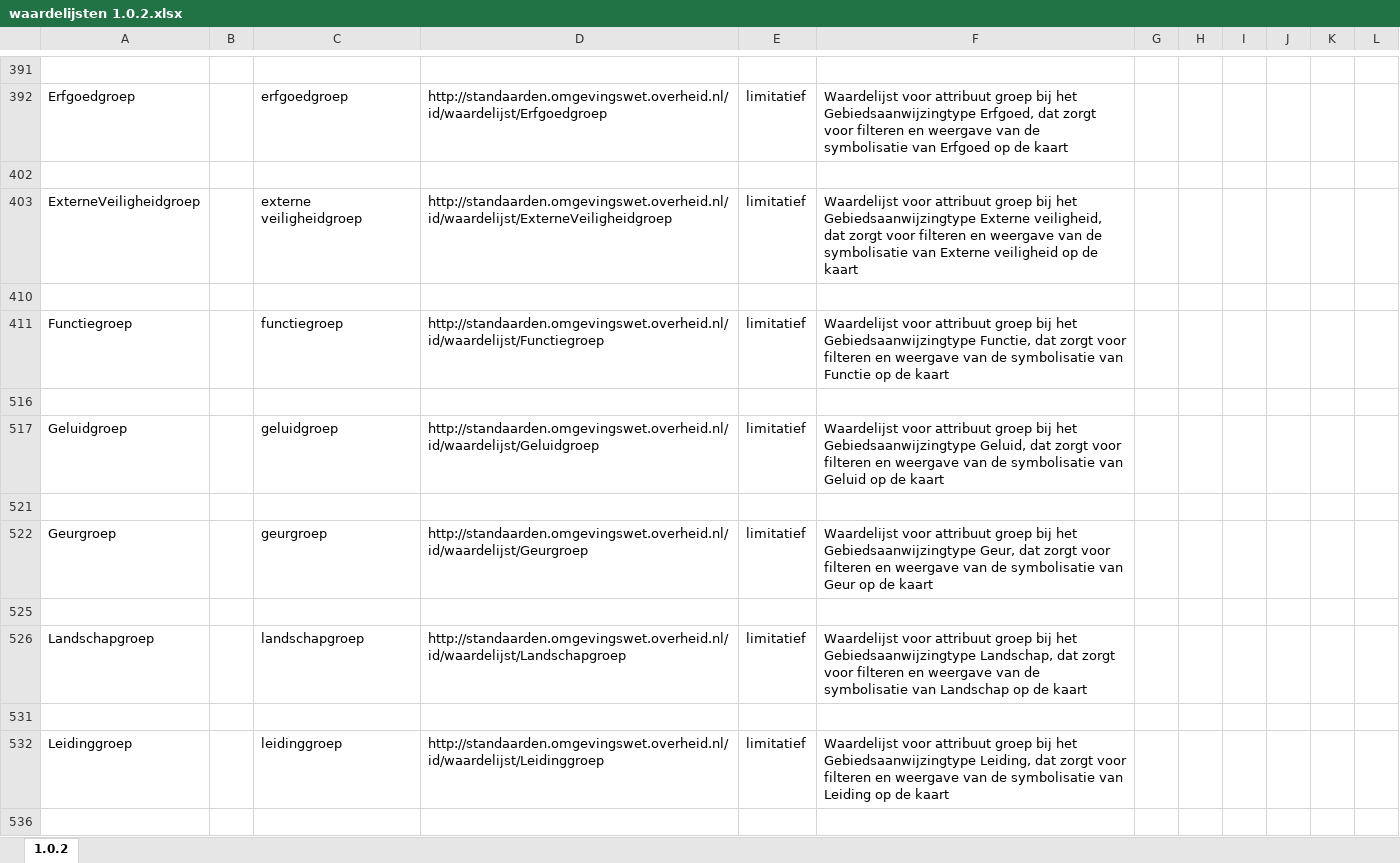
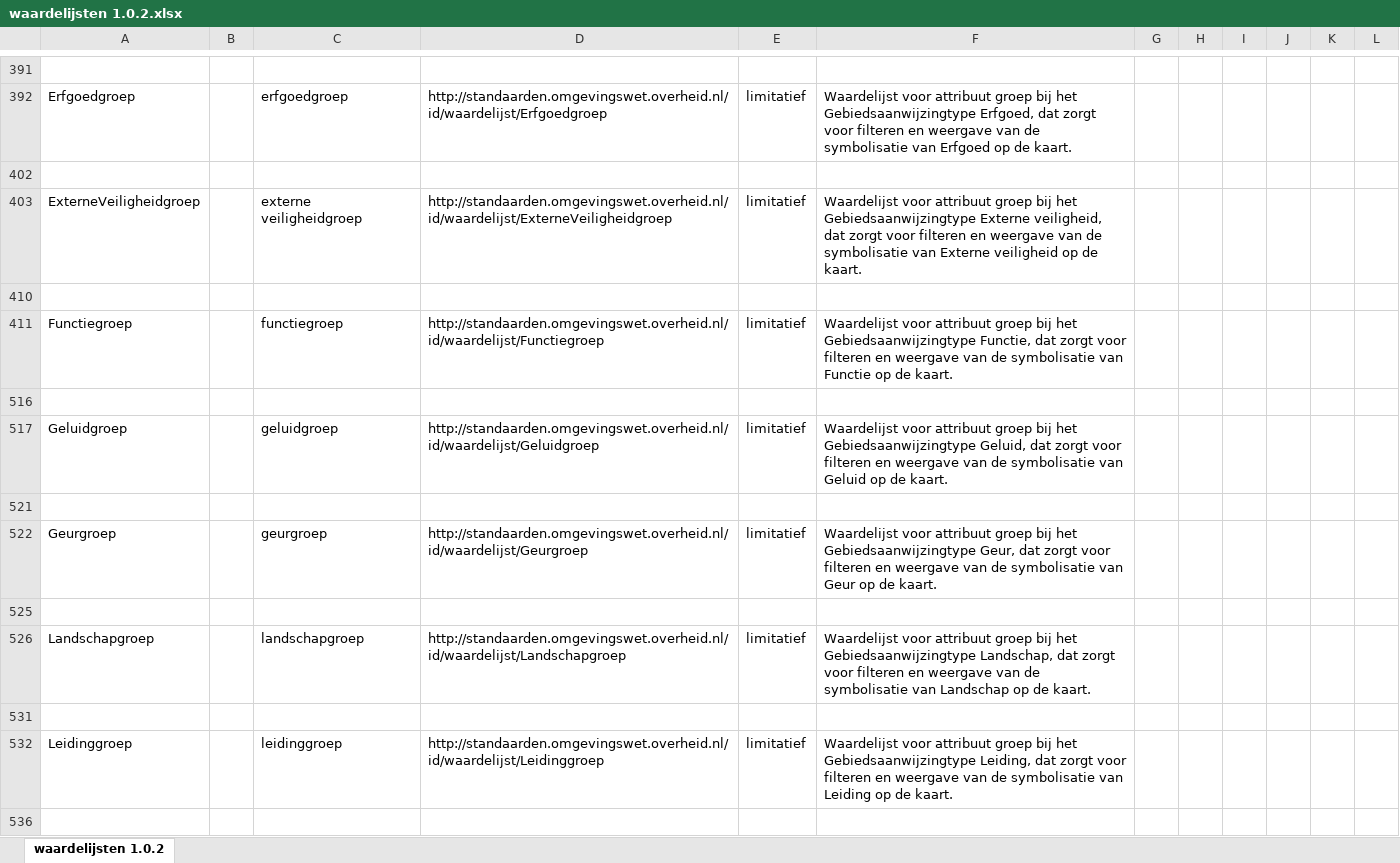
Before and after one commit to Geonovum/xml_xslt, an Excel workbook: Waardelijsten/waardelijsten 1.0.2.xlsx, sheet waardelijsten 1.0.2, drawn as a sheet; only a part is shown, gaps mark what is left out; values as stored, in another font and other column widths than the file's, no borders; table styles not drawn; the diff covers the shown part only; the diff names each change by its address in the sheet, - before the commit and + after, or states it on an @@ line.

Commit message:
Waardelijsten 1.0.2

```diff
--- a/Waardelijsten/waardelijsten 1.0.2.xlsx (sheet waardelijsten 1.0.2)
+++ b/Waardelijsten/waardelijsten 1.0.2.xlsx (sheet waardelijsten 1.0.2)
-sheet tab: 1.0.2
+sheet tab: waardelijsten 1.0.2
-F392: …op de kaart
+F392: …op de kaart.
-F403: …op de kaart
+F403: …op de kaart.
-F411: …op de kaart
+F411: …op de kaart.
-F517: …op de kaart
+F517: …op de kaart.
-F522: …op de kaart
+F522: …op de kaart.
-F526: …op de kaart
+F526: …op de kaart.
-F532: …op de kaart
+F532: …op de kaart.
```
Also changed, not shown: 21 edited cells elsewhere in this sheet, hidden cells, Waardelijsten/output/waardelijsten.xlsx, Waardelijsten/waardelijsten 1.0.2 voor stelselcatalogus.xlsx, 9 other files.
